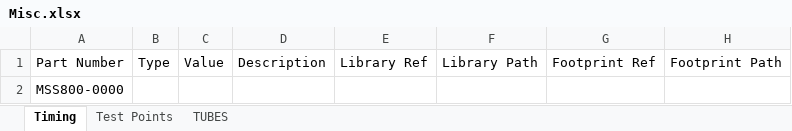
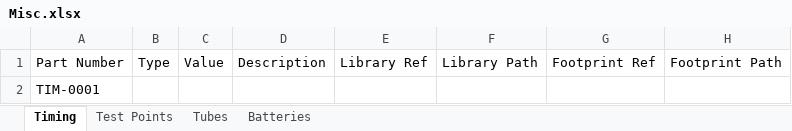
Before and after one commit to soundslikesterling/libraries, an Excel workbook: Data/Misc.xlsx, sheet Timing, drawn as a sheet; only a part is shown; values as stored, in another font and other column widths than the file's, no borders; the diff names each change by its address in the sheet, - before the commit and + after, or states it on an @@ line.

```diff
--- a/Data/Misc.xlsx (sheet Timing)
+++ b/Data/Misc.xlsx (sheet Timing)
-sheet tab: TUBES
+sheet tab: Tubes
+sheet tab: Batteries
-A2: MSS800-0000
+A2: TIM-0001
```
Also changed, not shown: sheet Tubes, sheet Test Points, Data/Capacitors.xlsx, Data/Electromechanical.xlsx, 4 other files.
